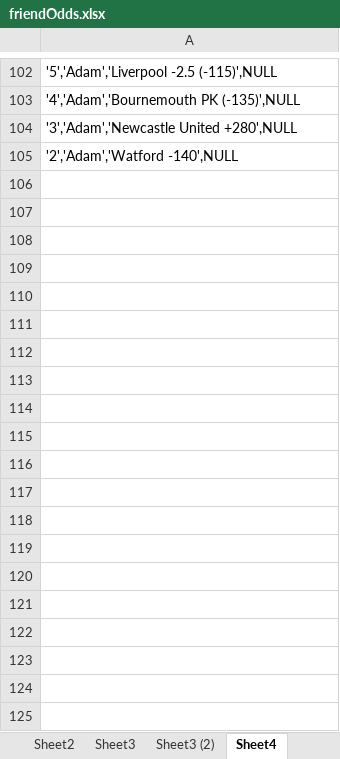
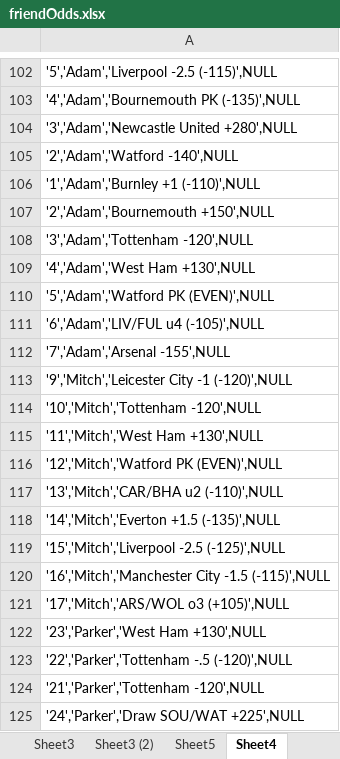
Before and after one commit to adamfcowart/friendOdds, an Excel workbook: friendOdds.xlsx, sheet Sheet4, drawn as a sheet; only a part is shown, gaps mark what is left out; values as stored, in another font and other column widths than the file's, no borders; the diff covers the shown part only; the diff names each change by its address in the sheet, - before the commit and + after, or states it on an @@ line.

```diff
--- a/friendOdds.xlsx (sheet Sheet4)
+++ b/friendOdds.xlsx (sheet Sheet4)
+sheet tab: Sheet5
+row 106: '1','Adam','Burnley +1 (-110)',NULL
+row 107: '2','Adam','Bournemouth +150',NULL
+row 108: '3','Adam','Tottenham -120',NULL
+row 109: '4','Adam','West Ham +130',NULL
+row 110: '5','Adam','Watford PK (EVEN)',NULL
+row 111: '6','Adam','LIV/FUL u4 (-105)',NULL
+row 112: '7','Adam','Arsenal -155',NULL
+row 113: '9','Mitch','Leicester City -1 (-120)',NULL
+row 114: '10','Mitch','Tottenham -120',NULL
+row 115: '11','Mitch','West Ham +130',NULL
+row 116: '12','Mitch','Watford PK (EVEN)',NULL
+row 117: '13','Mitch','CAR/BHA u2 (-110)',NULL
+row 118: '14','Mitch','Everton +1.5 (-135)',NULL
+row 119: '15','Mitch','Liverpool -2.5 (-125)',NULL
+row 120: '16','Mitch','Manchester City -1.5 (-115)',NULL
+row 121: '17','Mitch','ARS/WOL o3 (+105)',NULL
+row 122: '23','Parker','West Ham +130',NULL
+row 123: '22','Parker','Tottenham -.5 (-120)',NULL
+row 124: '21','Parker','Tottenham -120',NULL
+row 125: '24','Parker','Draw SOU/WAT +225',NULL
```
Also changed, not shown: 62 added rows elsewhere in this sheet, sheet Sheet3 (2), 5 other files.
